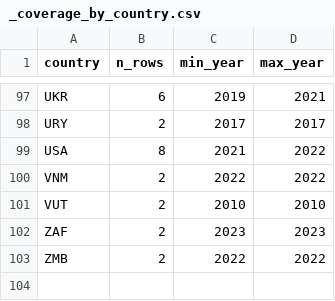
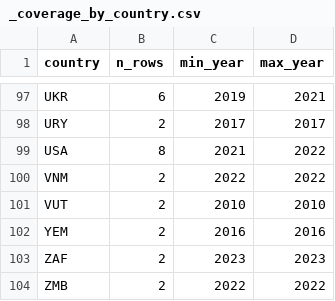
Before and after one commit to myon-bioinformatics/Aoi, a CSV file: research/staple-price-survey/adjacent_food_share_urban_rural/_coverage_by_country.csv, drawn as a sheet; only a part is shown, gaps mark what is left out; the diff names each change by its address in the sheet, - before the commit and + after, or states it on an @@ line.

```diff
--- a/research/staple-price-survey/adjacent_food_share_urban_rural/_coverage_by_country.csv
+++ b/research/staple-price-survey/adjacent_food_share_urban_rural/_coverage_by_country.csv
+row 102: YEM | 2 | 2016 | 2016
```
Also changed, not shown: research/staple-price-survey/adjacent_food_share_urban_rural/adjacent_food_share_urban_rural_vertical.csv, 3 other files.
